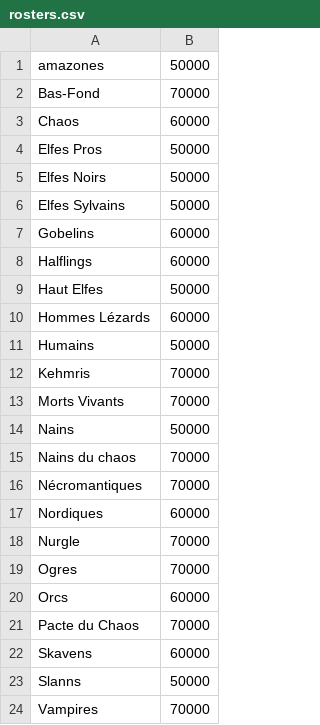
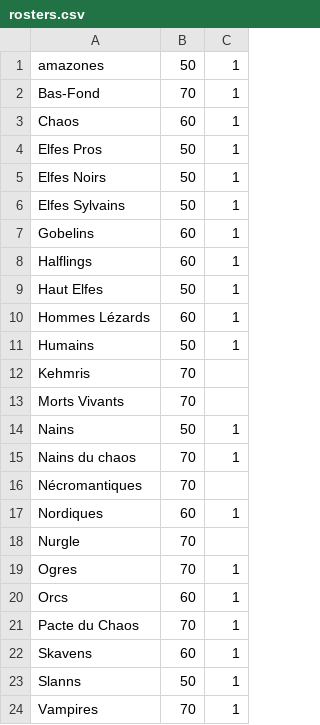
Before and after one commit to BBegouin/BBClub, a CSV file: datas/rosters.csv, drawn as a sheet; removed rows and columns are numbered as before the commit, all else as after; the diff names each change by its address in the sheet, - before the commit and + after, or states it on an @@ line.

```diff
--- a/datas/rosters.csv
+++ b/datas/rosters.csv
-column B, rows 1-24: 50000 | 70000 | 60000 | 50000 | 50000 | 50000 | 60000 | 60000 | 50000 | 60000 | 50000 | 70000 | 70000 | 50000 | 70000 | 70000 | 60000 | 70000 | 70000 | 60000 | 70000 | 60000 | 50000 | 70000
+column B, rows 1-24: 50 | 70 | 60 | 50 | 50 | 50 | 60 | 60 | 50 | 60 | 50 | 70 | 70 | 50 | 70 | 70 | 60 | 70 | 70 | 60 | 70 | 60 | 50 | 70
+column C, rows 1-24: 1 | 1 | 1 | 1 | 1 | 1 | 1 | 1 | 1 | 1 | 1 |  |  | 1 | 1 |  | 1 |  | 1 | 1 | 1 | 1 | 1 | 1
```
Also changed, not shown: 18 other files.
